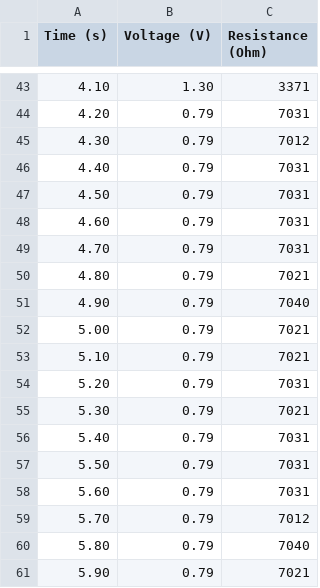
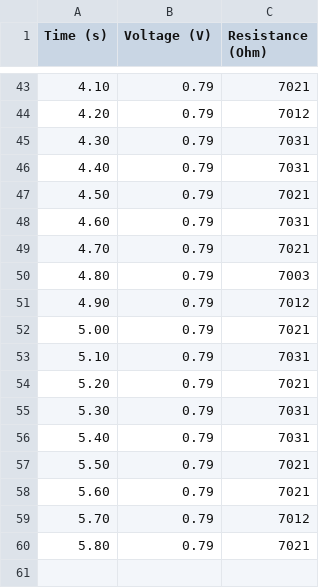
Before and after one commit to BigMagnus6Tips/Sememsterprojekt-grundl-ggende-styring-af-robotter, a CSV file: Dataplotting/without_shield_with_LED1.csv, drawn as a sheet; only a part is shown, gaps mark what is left out; the diff covers the shown part only.

```diff
--- a/Dataplotting/without_shield_with_LED1.csv
+++ b/Dataplotting/without_shield_with_LED1.csv
@@ -43,19 +43,18 @@ Time (s), Voltage (V), Resistance (Ohm)
-4.10, 1.30, 3371
-4.20, 0.79, 7031
-4.30, 0.79, 7012
+4.10, 0.79, 7021
+4.20, 0.79, 7012
+4.30, 0.79, 7031
 4.40, 0.79, 7031
-4.50, 0.79, 7031
+4.50, 0.79, 7021
 4.60, 0.79, 7031
-4.70, 0.79, 7031
-4.80, 0.79, 7021
-4.90, 0.79, 7040
+4.70, 0.79, 7021
+4.80, 0.79, 7003
+4.90, 0.79, 7012
 5.00, 0.79, 7021
-5.10, 0.79, 7021
-5.20, 0.79, 7031
-5.30, 0.79, 7021
+5.10, 0.79, 7031
+5.20, 0.79, 7021
+5.30, 0.79, 7031
 5.40, 0.79, 7031
-5.50, 0.79, 7031
-5.60, 0.79, 7031
+5.50, 0.79, 7021
+5.60, 0.79, 7021
 5.70, 0.79, 7012
-5.80, 0.79, 7040
-5.90, 0.79, 7021
+5.80, 0.79, 7021
```
Also changed, not shown: 67 edited cells elsewhere in this file, 9 other files.
